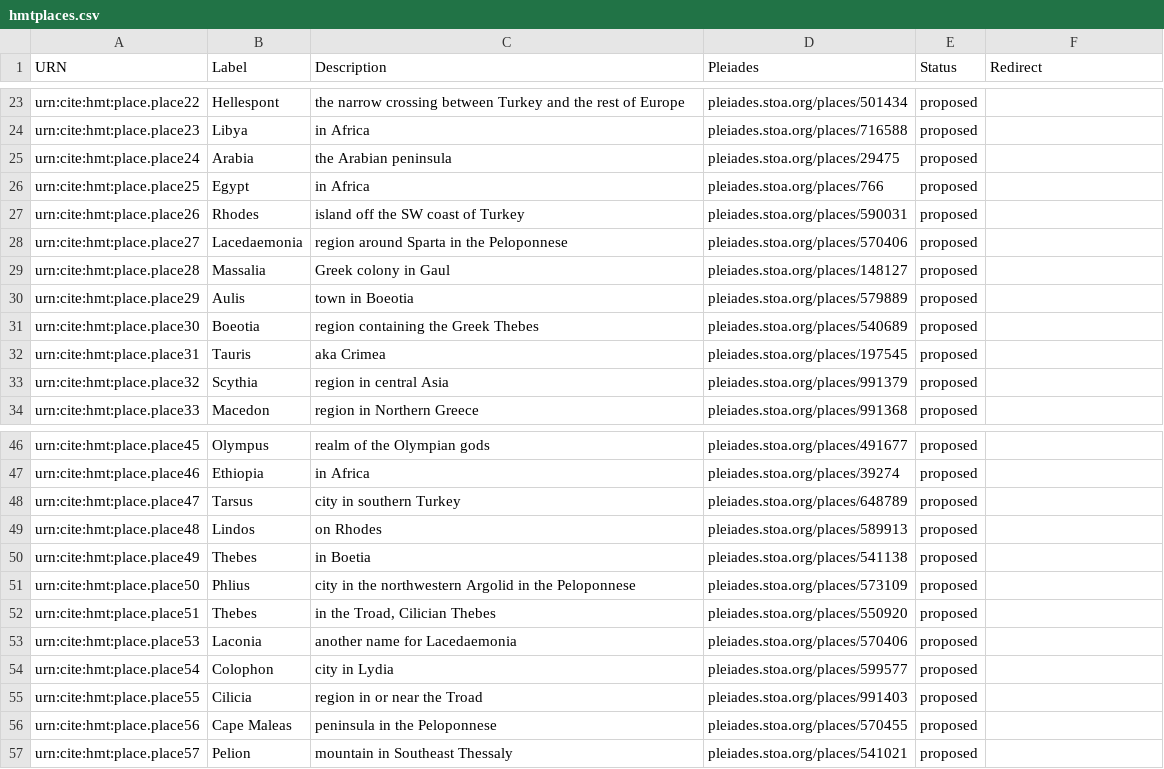
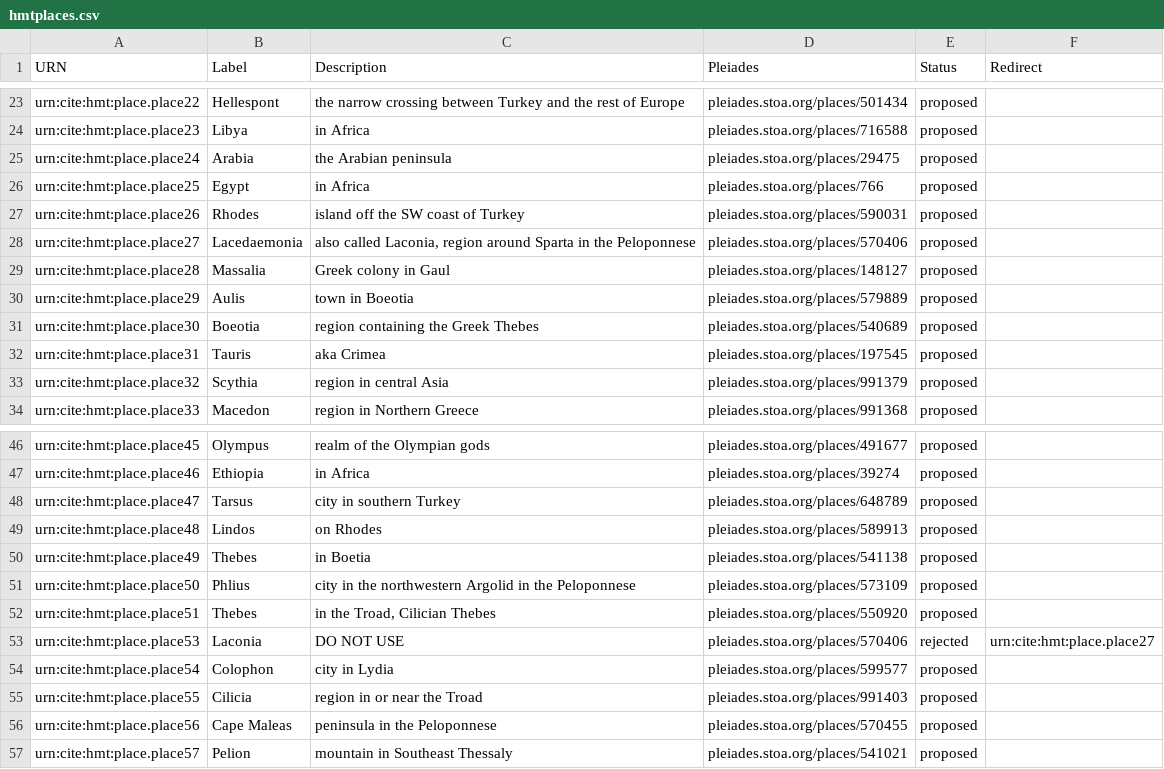
Before and after one commit to homermultitext/hmt-authlists, a CSV file: data/hmtplaces.csv, drawn as a sheet; only a part is shown, gaps mark what is left out.

Commit message:
Update hmtplaces.csv
Rejected Laconia, and redirected it to Lacedaemonia

```diff
--- a/data/hmtplaces.csv
+++ b/data/hmtplaces.csv
@@ -27,3 +27,3 @@ urn:cite:hmt:place.place25,Egypt,in Africa,pleiades.stoa.org/places/766,proposed
 urn:cite:hmt:place.place26,Rhodes,island off the SW coast of Turkey,pleiades.stoa.org/places/590031,proposed,
-urn:cite:hmt:place.place27,Lacedaemonia,region around Sparta in the Peloponnese,pleiades.stoa.org/places/570406,proposed,
+urn:cite:hmt:place.place27,Lacedaemonia,"also called Laconia, region around Sparta in the Peloponnese",pleiades.stoa.org/places/570406,proposed,
 urn:cite:hmt:place.place28,Massalia,Greek colony in Gaul,pleiades.stoa.org/places/148127,proposed,
@@ -52,3 +52,3 @@ urn:cite:hmt:place.place50,Phlius,city in the northwestern Argolid in the Pelopo
 urn:cite:hmt:place.place51,Thebes,"in the Troad, Cilician Thebes",pleiades.stoa.org/places/550920,proposed,
-urn:cite:hmt:place.place53,Laconia,another name for Lacedaemonia,pleiades.stoa.org/places/570406,proposed,
+urn:cite:hmt:place.place53,Laconia,DO NOT USE,pleiades.stoa.org/places/570406,rejected,urn:cite:hmt:place.place27
 urn:cite:hmt:place.place54,Colophon,city in Lydia,pleiades.stoa.org/places/599577,proposed,
```
